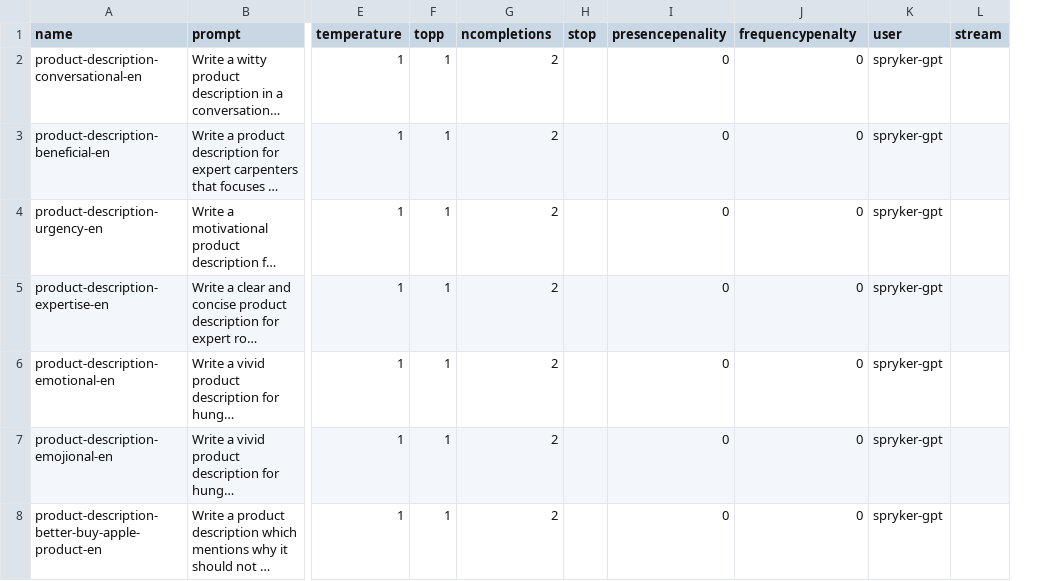
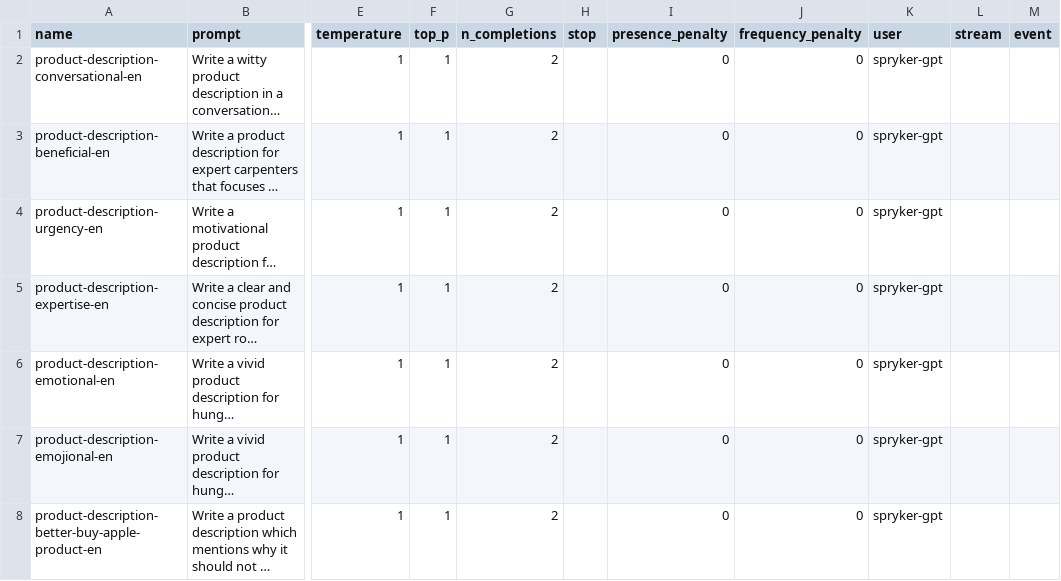
Before and after one commit to spryker-community/ai-demo-data-generation, a CSV file: data/import/common/common/openai.csv, drawn as a sheet; only a part is shown, gaps mark what is left out; long unchanged cells end in …; the diff covers the shown part only; the diff names each change by its address in the sheet, - before the commit and + after, or states it on an @@ line.

```diff
--- a/data/import/common/common/openai.csv
+++ b/data/import/common/common/openai.csv
+column M (event), empty
-F1: topp
+F1: top_p
-G1: ncompletions
+G1: n_completions
-I1: presencepenality
+I1: presence_penalty
-J1: frequencypenalty
+J1: frequency_penalty
```
Also changed, not shown: 2 added rows elsewhere in this file, 5 other files.
